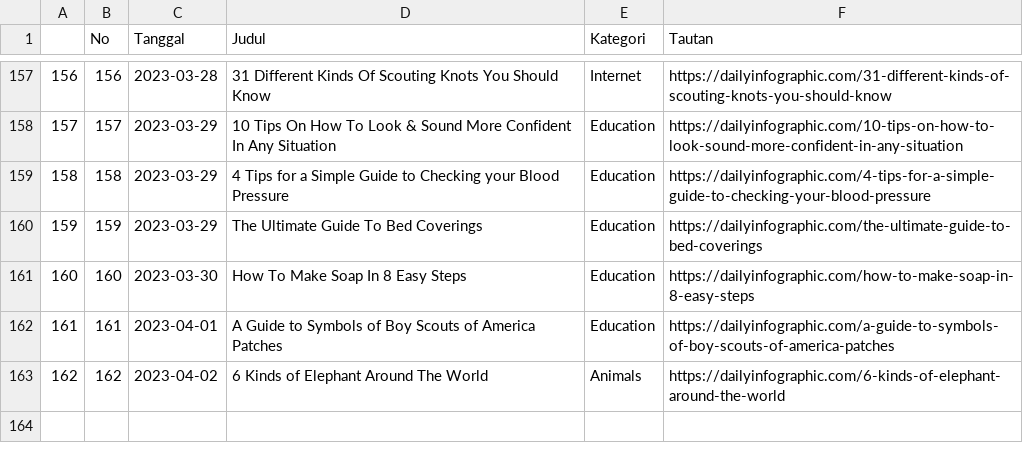
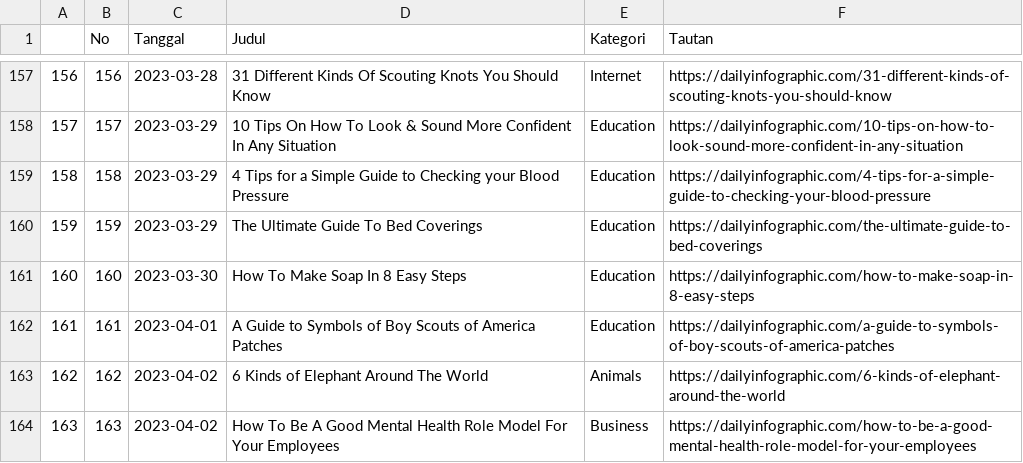
Before and after one commit to raisrais/mytwet_bot, a CSV file: data/da_infographic.csv, drawn as a sheet; only a part is shown, gaps mark what is left out; the diff names each change by its address in the sheet, - before the commit and + after, or states it on an @@ line.

```diff
--- a/data/da_infographic.csv
+++ b/data/da_infographic.csv
+row 164: 163 | 163 | 2023-04-02 | How To Be A Good Mental Health Role Model For Your Employees | Business | https://dailyinfographic.com/how-to-be-a-good-mental-health-role-model-for-your-employees
```
